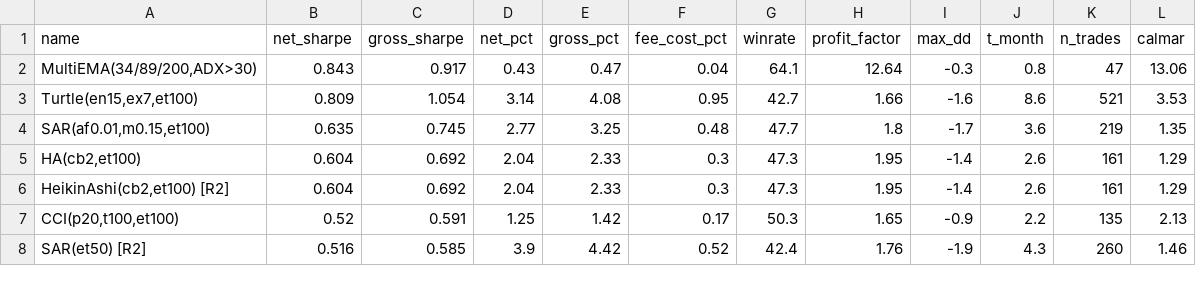
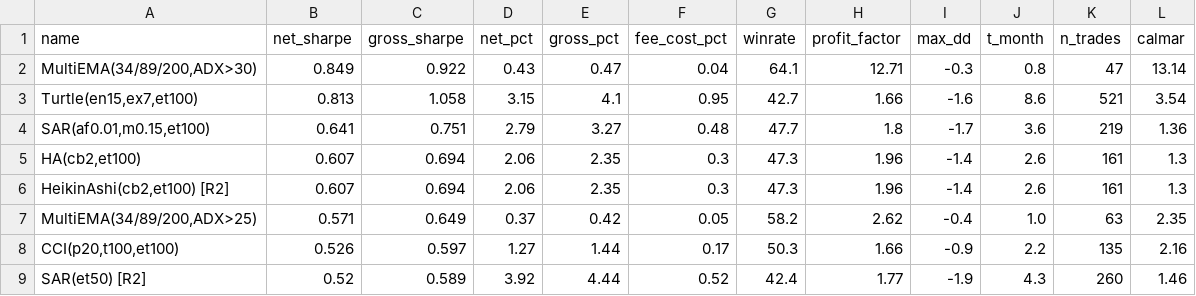
Before and after one commit to raularmu89-stack/trading-bot-lab, a CSV file: data/annual_backtest_results.csv, drawn as a sheet; only a part is shown; the diff covers the shown part only.

```diff
--- a/data/annual_backtest_results.csv
+++ b/data/annual_backtest_results.csv
@@ -1,8 +1,9 @@
 name,net_sharpe,gross_sharpe,net_pct,gross_pct,fee_cost_pct,winrate,profit_factor,max_dd,t_month,n_trades,calmar
-"MultiEMA(34/89/200,ADX>30)",0.843,0.917,0.43,0.47,0.04,64.1,12.64,-0.3,0.8,47,13.06
-"Turtle(en15,ex7,et100)",0.809,1.054,3.14,4.08,0.95,42.7,1.66,-1.6,8.6,521,3.53
-"SAR(af0.01,m0.15,et100)",0.635,0.745,2.77,3.25,0.48,47.7,1.8,-1.7,3.6,219,1.35
-"HA(cb2,et100)",0.604,0.692,2.04,2.33,0.3,47.3,1.95,-1.4,2.6,161,1.29
-"HeikinAshi(cb2,et100) [R2]",0.604,0.692,2.04,2.33,0.3,47.3,1.95,-1.4,2.6,161,1.29
-"CCI(p20,t100,et100)",0.52,0.591,1.25,1.42,0.17,50.3,1.65,-0.9,2.2,135,2.13
-SAR(et50) [R2],0.516,0.585,3.9,4.42,0.52,42.4,1.76,-1.9,4.3,260,1.46
+"MultiEMA(34/89/200,ADX>30)",0.849,0.922,0.43,0.47,0.04,64.1,12.71,-0.3,0.8,47,13.14
+"Turtle(en15,ex7,et100)",0.813,1.058,3.15,4.1,0.95,42.7,1.66,-1.6,8.6,521,3.54
+"SAR(af0.01,m0.15,et100)",0.641,0.751,2.79,3.27,0.48,47.7,1.8,-1.7,3.6,219,1.36
+"HA(cb2,et100)",0.607,0.694,2.06,2.35,0.3,47.3,1.96,-1.4,2.6,161,1.3
+"HeikinAshi(cb2,et100) [R2]",0.607,0.694,2.06,2.35,0.3,47.3,1.96,-1.4,2.6,161,1.3
+"MultiEMA(34/89/200,ADX>25)",0.571,0.649,0.37,0.42,0.05,58.2,2.62,-0.4,1.0,63,2.35
+"CCI(p20,t100,et100)",0.526,0.597,1.27,1.44,0.17,50.3,1.66,-0.9,2.2,135,2.16
+SAR(et50) [R2],0.52,0.589,3.92,4.44,0.52,42.4,1.77,-1.9,4.3,260,1.46
```
Also changed, not shown: 7 added rows and 27 edited cells elsewhere in this file, 2 other files.
